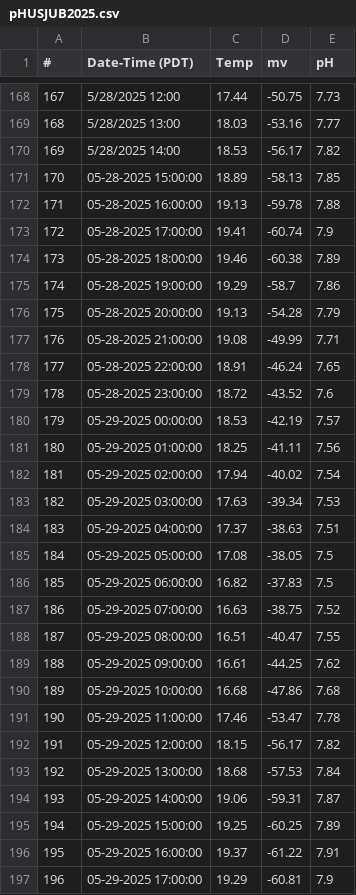
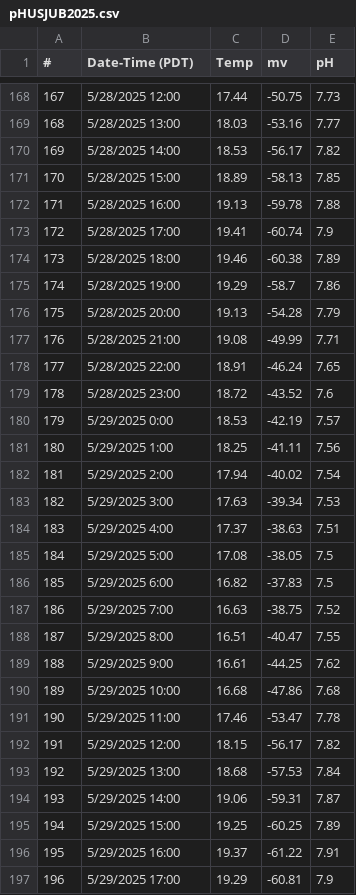
Before and after one commit to GSTsalmon/Cowichan2025DataRepo, a CSV file: pHUSJUB2025.csv, drawn as a sheet; only a part is shown, gaps mark what is left out; the diff covers the shown part only.

```diff
--- a/pHUSJUB2025.csv
+++ b/pHUSJUB2025.csv
@@ -170,28 +170,28 @@
 169,5/28/2025 14:00,18.53,-56.17,7.82
-170,05-28-2025 15:00:00,18.89,-58.13,7.85
-171,05-28-2025 16:00:00,19.13,-59.78,7.88
-172,05-28-2025 17:00:00,19.41,-60.74,7.9
-173,05-28-2025 18:00:00,19.46,-60.38,7.89
-174,05-28-2025 19:00:00,19.29,-58.7,7.86
-175,05-28-2025 20:00:00,19.13,-54.28,7.79
-176,05-28-2025 21:00:00,19.08,-49.99,7.71
-177,05-28-2025 22:00:00,18.91,-46.24,7.65
-178,05-28-2025 23:00:00,18.72,-43.52,7.6
-179,05-29-2025 00:00:00,18.53,-42.19,7.57
-180,05-29-2025 01:00:00,18.25,-41.11,7.56
-181,05-29-2025 02:00:00,17.94,-40.02,7.54
-182,05-29-2025 03:00:00,17.63,-39.34,7.53
-183,05-29-2025 04:00:00,17.37,-38.63,7.51
-184,05-29-2025 05:00:00,17.08,-38.05,7.5
-185,05-29-2025 06:00:00,16.82,-37.83,7.5
-186,05-29-2025 07:00:00,16.63,-38.75,7.52
-187,05-29-2025 08:00:00,16.51,-40.47,7.55
-188,05-29-2025 09:00:00,16.61,-44.25,7.62
-189,05-29-2025 10:00:00,16.68,-47.86,7.68
-190,05-29-2025 11:00:00,17.46,-53.47,7.78
-191,05-29-2025 12:00:00,18.15,-56.17,7.82
-192,05-29-2025 13:00:00,18.68,-57.53,7.84
-193,05-29-2025 14:00:00,19.06,-59.31,7.87
-194,05-29-2025 15:00:00,19.25,-60.25,7.89
-195,05-29-2025 16:00:00,19.37,-61.22,7.91
-196,05-29-2025 17:00:00,19.29,-60.81,7.9
+170,5/28/2025 15:00,18.89,-58.13,7.85
+171,5/28/2025 16:00,19.13,-59.78,7.88
+172,5/28/2025 17:00,19.41,-60.74,7.9
+173,5/28/2025 18:00,19.46,-60.38,7.89
+174,5/28/2025 19:00,19.29,-58.7,7.86
+175,5/28/2025 20:00,19.13,-54.28,7.79
+176,5/28/2025 21:00,19.08,-49.99,7.71
+177,5/28/2025 22:00,18.91,-46.24,7.65
+178,5/28/2025 23:00,18.72,-43.52,7.6
+179,5/29/2025 0:00,18.53,-42.19,7.57
+180,5/29/2025 1:00,18.25,-41.11,7.56
+181,5/29/2025 2:00,17.94,-40.02,7.54
+182,5/29/2025 3:00,17.63,-39.34,7.53
+183,5/29/2025 4:00,17.37,-38.63,7.51
+184,5/29/2025 5:00,17.08,-38.05,7.5
+185,5/29/2025 6:00,16.82,-37.83,7.5
+186,5/29/2025 7:00,16.63,-38.75,7.52
+187,5/29/2025 8:00,16.51,-40.47,7.55
+188,5/29/2025 9:00,16.61,-44.25,7.62
+189,5/29/2025 10:00,16.68,-47.86,7.68
+190,5/29/2025 11:00,17.46,-53.47,7.78
+191,5/29/2025 12:00,18.15,-56.17,7.82
+192,5/29/2025 13:00,18.68,-57.53,7.84
+193,5/29/2025 14:00,19.06,-59.31,7.87
+194,5/29/2025 15:00,19.25,-60.25,7.89
+195,5/29/2025 16:00,19.37,-61.22,7.91
+196,5/29/2025 17:00,19.29,-60.81,7.9
```
Also changed, not shown: 115 edited cells elsewhere in this file, DODSJUB2025.csv, DOSomenosDS2025.csv, 2 other files.
